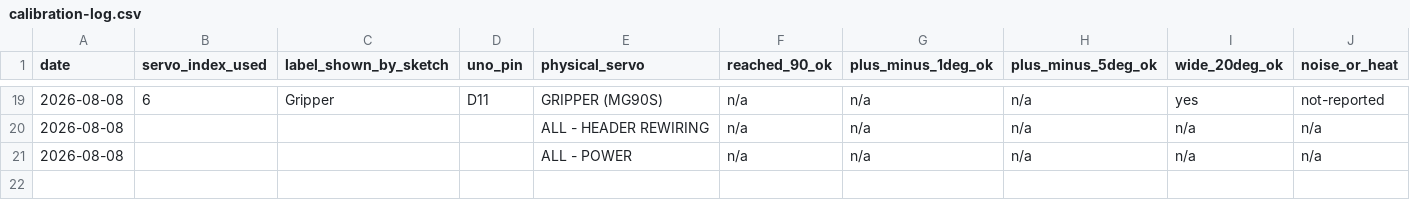
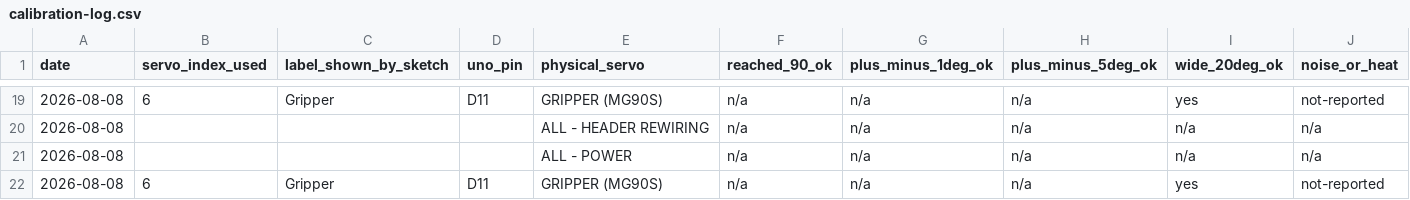
Before and after one commit to Mikecranesync/emre-kalem-robot-arm, a CSV file: Calibration_Notes/calibration-log.csv, drawn as a sheet; only a part is shown, gaps mark what is left out; rows hold the shown columns only; the diff names each change by its address in the sheet, - before the commit and + after, or states it on an @@ line.

```diff
--- a/Calibration_Notes/calibration-log.csv
+++ b/Calibration_Notes/calibration-log.csv
+row 22: 2026-08-08 | 6 | Gripper | D11 | GRIPPER (MG90S) | n/a | n/a | n/a | yes | not-reported
```
Also changed, not shown: 10 other files.
